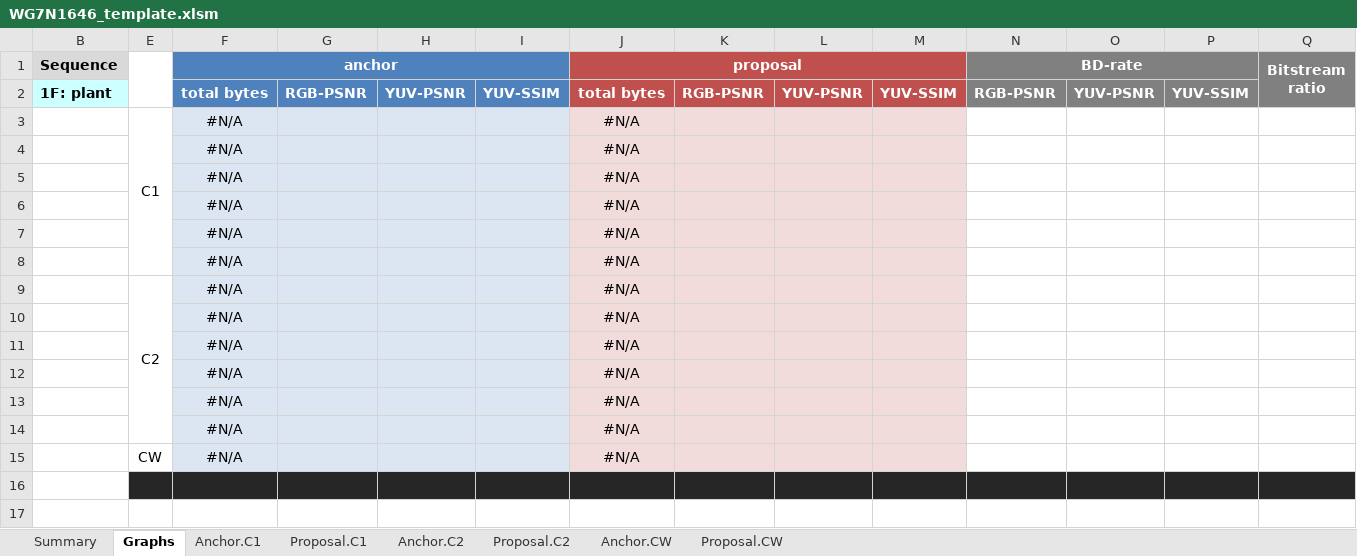
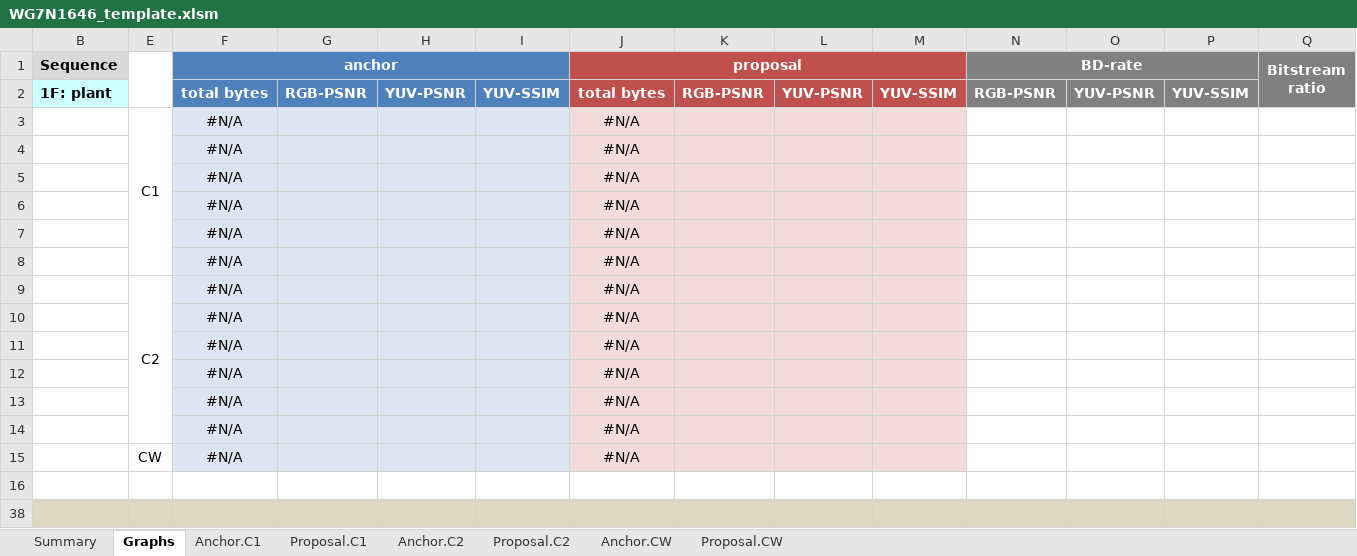
Before and after one commit to MPEGGroup/mpeg-pcc-tmc2, an Excel workbook: ctc/templates/WG7N1646_template.xlsm, sheet Graphs, drawn as a sheet; values as stored, in another font and other column widths than the file's, no borders; charts and pictures and conditional formats not drawn; the diff names each change by its address in the sheet, - before the commit and + after, or states it on an @@ line.

```diff
--- a/ctc/templates/WG7N1646_template.xlsm (sheet Graphs)
+++ b/ctc/templates/WG7N1646_template.xlsm (sheet Graphs)
-E16:Q16 fill: #262626
+E16:Q16 fill: none
+row 38: (empty)
```
Also changed, not shown: sheet Proposal.C1, sheet Anchor.C2, sheet Proposal.C2, sheet Anchor.C1, sheet Proposal.CW, sheet Anchor.CW, 1 more sheet, formulas that keep their value, hidden cells.
